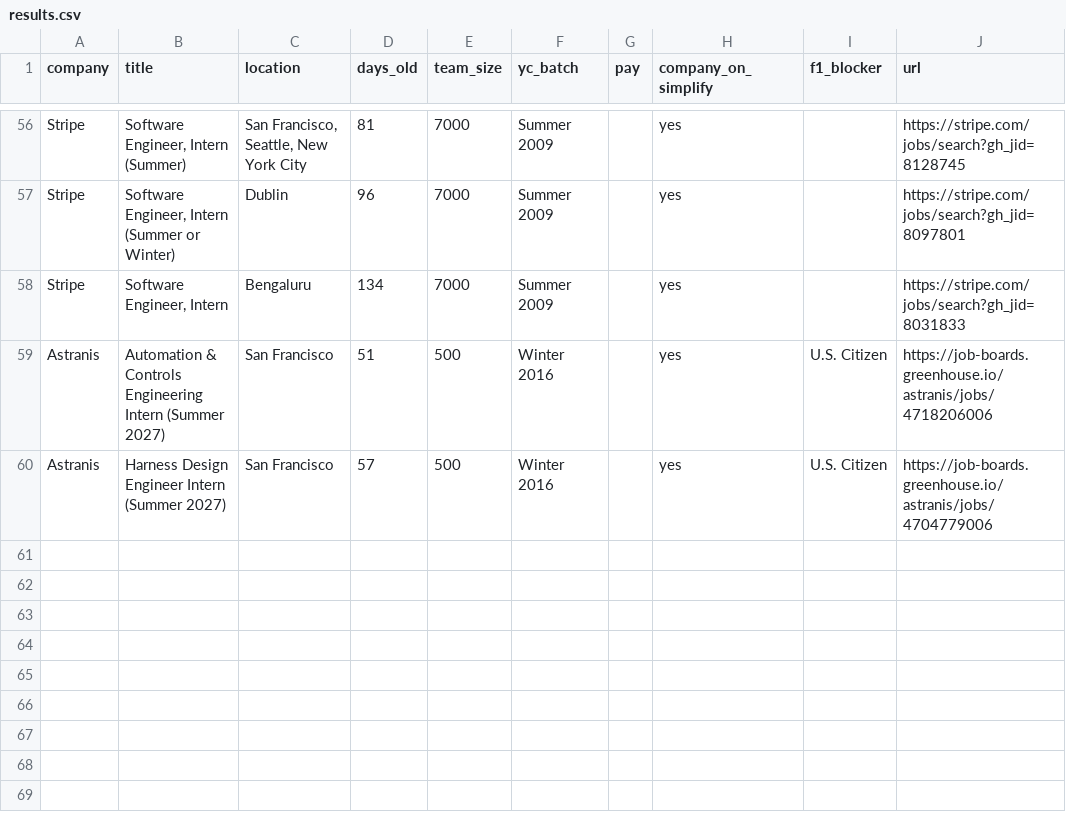
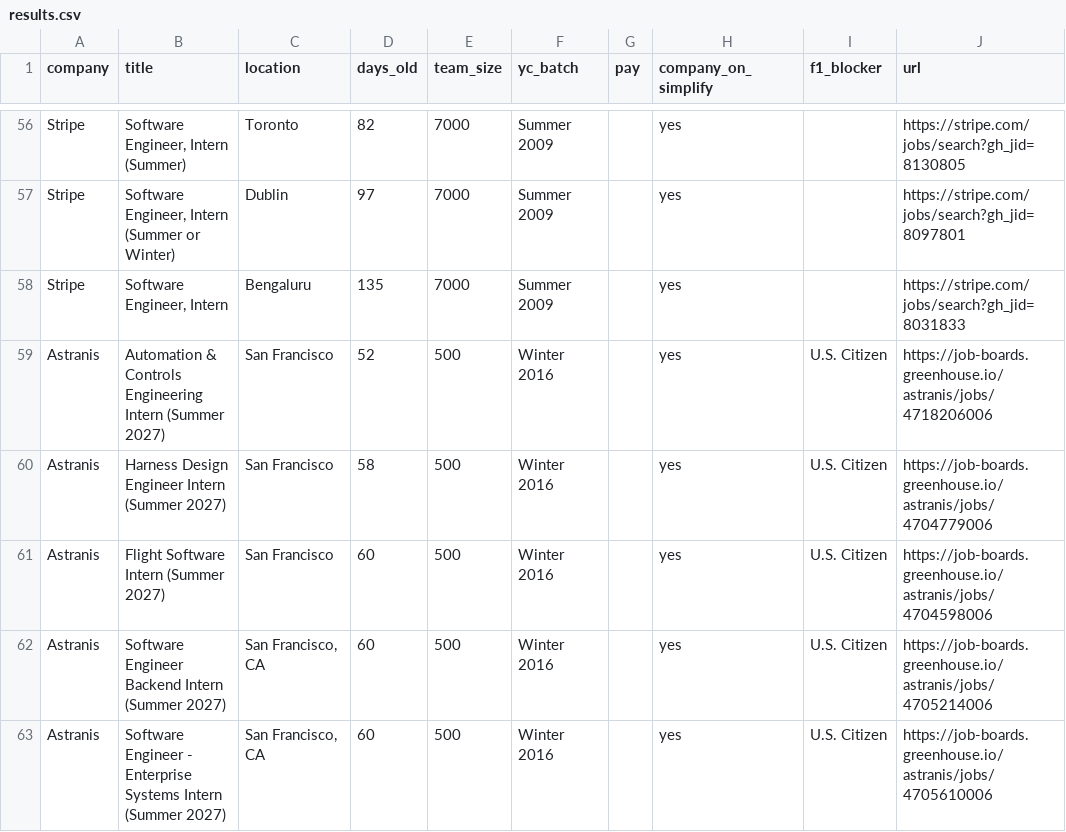
Before and after one commit to atharv109/internshippostingsummer2027, a CSV file: results.csv, drawn as a sheet; only a part is shown, gaps mark what is left out; the diff covers the shown part only; the diff names each change by its address in the sheet, - before the commit and + after, or states it on an @@ line.

```diff
--- a/results.csv
+++ b/results.csv
-C56 (location): San Francisco, Seattle, New York City
+C56 (location): Toronto
-D56 (days_old): 81
+D56 (days_old): 82
-J56 (url): https://stripe.com/jobs/search?gh_jid=8128745
+J56 (url): https://stripe.com/jobs/search?gh_jid=8130805
-D57 (days_old): 96
+D57 (days_old): 97
-D58 (days_old): 134
+D58 (days_old): 135
-D59 (days_old): 51
+D59 (days_old): 52
-D60 (days_old): 57
+D60 (days_old): 58
+row 61: Astranis | Flight Software Intern (Summer 2027) | San Francisco | 60 | 500 | Winter 2016 |  | yes | U.S. Citizen | https://job-boards.greenhouse.io/astranis/jobs/4704598006
+row 62: Astranis | Software Engineer Backend Intern (Summer 2027) | San Francisco, CA | 60 | 500 | Winter 2016 |  | yes | U.S. Citizen | https://job-boards.greenhouse.io/astranis/jobs/4705214006
+row 63: Astranis | Software Engineer - Enterprise Systems Intern (Summer 2027) | San Francisco, CA | 60 | 500 | Winter 2016 |  | yes | U.S. Citizen | https://job-boards.greenhouse.io/astranis/jobs/4705610006
```
Also changed, not shown: 64 edited cells elsewhere in this file, 1 other file.
